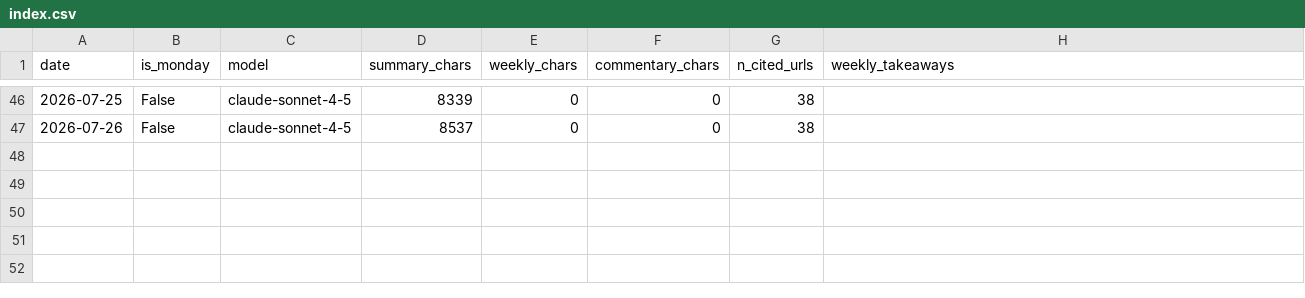
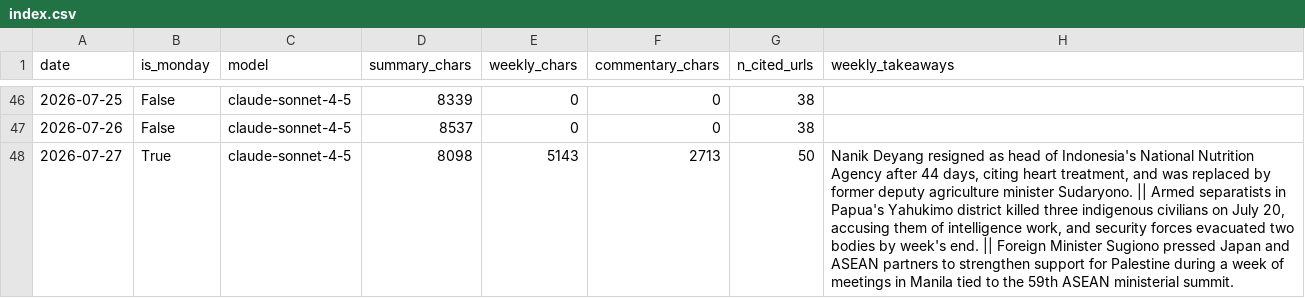
Before and after one commit to rattanarcher/Indo-news-briefing, a CSV file: briefings/index.csv, drawn as a sheet; only a part is shown, gaps mark what is left out.

```diff
--- a/briefings/index.csv
+++ b/briefings/index.csv
@@ -47 +47,2 @@ date,is_monday,model,summary_chars,weekly_chars,commentary_chars,n_cited_urls,we
 2026-07-26,False,claude-sonnet-4-5,8537,0,0,38,
+2026-07-27,True,claude-sonnet-4-5,8098,5143,2713,50,"Nanik Deyang resigned as head of Indonesia's National Nutrition Agency after 44 days, citing heart treatment, and was replaced by former deputy agriculture minister Sudaryono. || Armed separatists in Papua's Yahukimo district killed three indigenous civilians on July 20, accusing them of intelligence work, and security forces evacuated two bodies by week's end. || Foreign Minister Sugiono pressed Japan and ASEAN partners to strengthen support for Palestine during a week of meetings in Manila tied to the 59th ASEAN ministerial summit."
```
Also changed, not shown: 3 other files.
